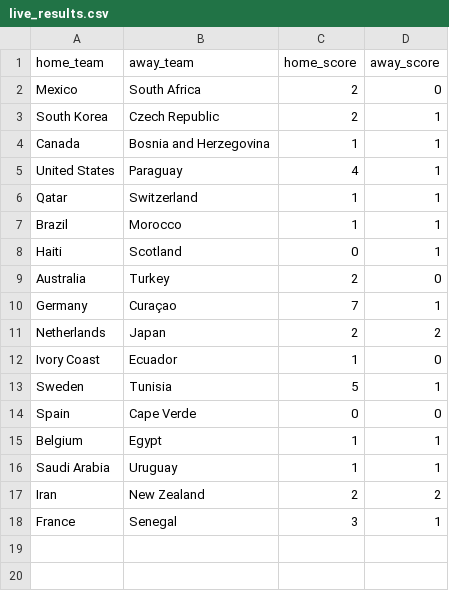
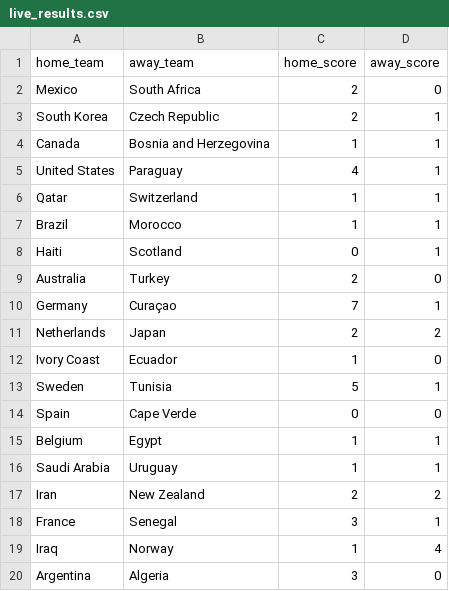
Before and after one commit to jamoji-ai/world-cup-predictor-pro, a CSV file: data/raw/live_results.csv, drawn as a sheet.

```diff
--- a/data/raw/live_results.csv
+++ b/data/raw/live_results.csv
@@ -18 +18,3 @@ Iran,New Zealand,2,2
 France,Senegal,3,1
+Iraq,Norway,1,4
+Argentina,Algeria,3,0
```
Also changed, not shown: data/processed/teams_master.csv, data/processed/wpi_scores.csv, 3 other files.
